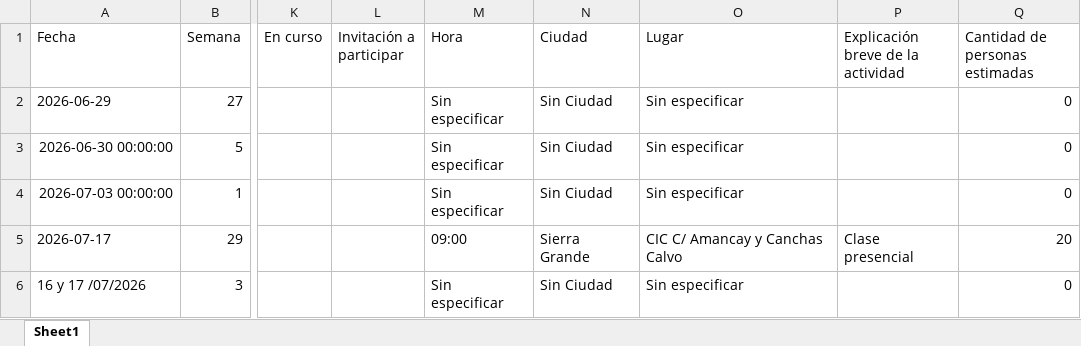
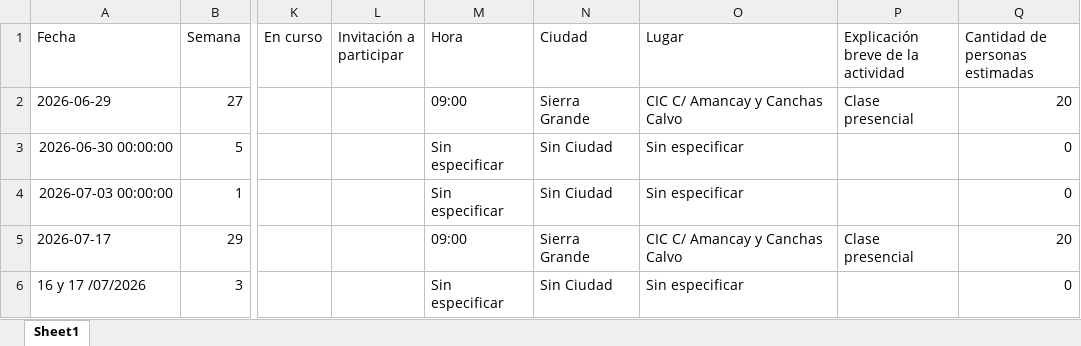
Before and after one commit to rocioneream-hub/agenda-territorial, an Excel workbook: agenda_territorial_consolidada.xlsx, sheet Sheet1, drawn as a sheet; only a part is shown, gaps mark what is left out; values as stored, in another font and other column widths than the file's, no borders; the diff names each change by its address in the sheet, - before the commit and + after, or states it on an @@ line.

Commit message:
Modificar actividad: Incio Diplomatura Mediciones Nucleares

```diff
--- a/agenda_territorial_consolidada.xlsx (sheet Sheet1)
+++ b/agenda_territorial_consolidada.xlsx (sheet Sheet1)
-M2 (Hora): Sin especificar
+M2 (Hora): 09:00
-N2 (Ciudad): Sin Ciudad
+N2 (Ciudad): Sierra Grande
-O2 (Lugar): Sin especificar
+O2 (Lugar): CIC C/ Amancay y Canchas Calvo
-P2: (empty)
+P2: Clase presencial
-Q2 (Cantidad de personas estimadas): 0
+Q2 (Cantidad de personas estimadas): 20
```
